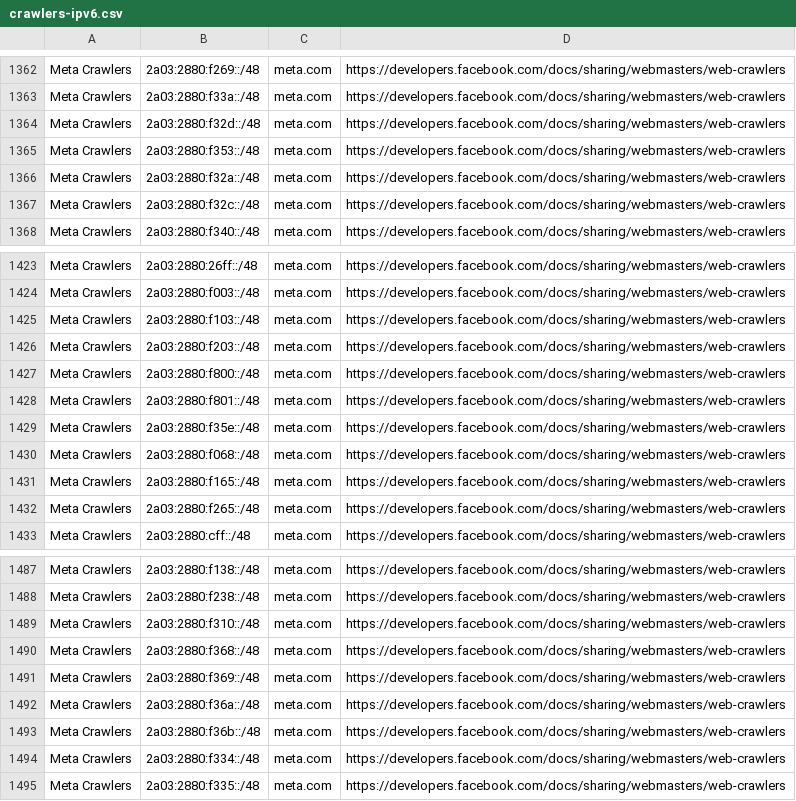
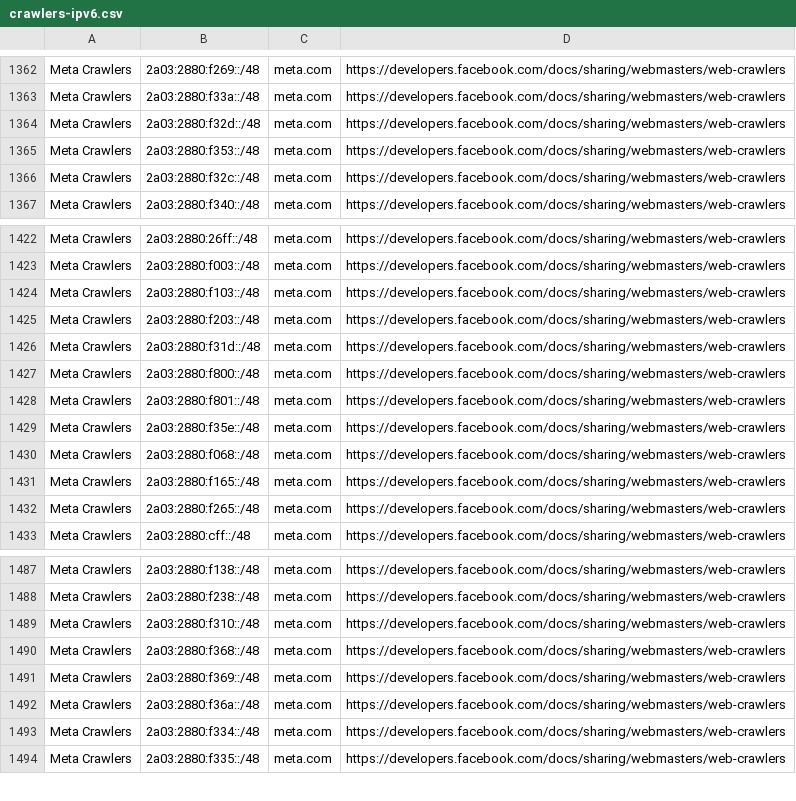
Before and after one commit to hexydec/ip-ranges, a CSV file: output/crawlers-ipv6.csv, drawn as a sheet; only a part is shown, gaps mark what is left out; removed rows and columns are numbered as before the commit, all else as after; the diff names each change by its address in the sheet, - before the commit and + after, or states it on an @@ line.

```diff
--- a/output/crawlers-ipv6.csv
+++ b/output/crawlers-ipv6.csv
-row 1366: Meta Crawlers | 2a03:2880:f32a::/48 | meta.com | https://developers.facebook.com/docs/sharing/webmasters/web-crawlers
+row 1426: Meta Crawlers | 2a03:2880:f31d::/48 | meta.com | https://developers.facebook.com/docs/sharing/webmasters/web-crawlers
-row 1493: Meta Crawlers | 2a03:2880:f36b::/48 | meta.com | https://developers.facebook.com/docs/sharing/webmasters/web-crawlers
```
Also changed, not shown: output/crawlers-ipv4.csv, output/crawlers.csv, 12 other files.
